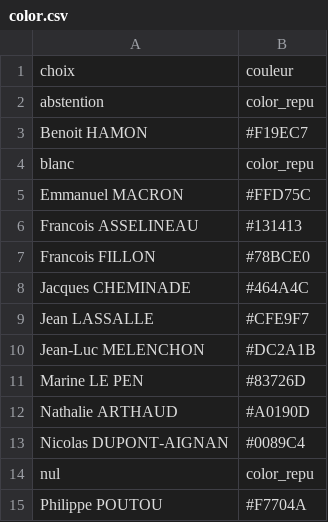
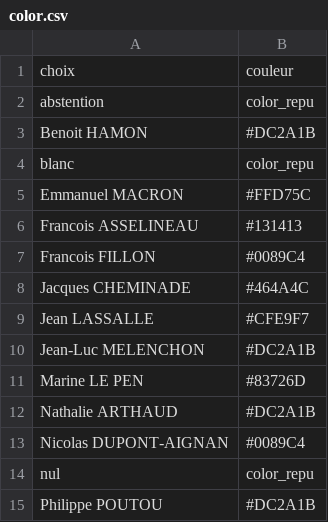
Before and after one commit to Guepardow/Cartocity, a CSV file: data/vote/2017 - Presidentielles/color.csv, drawn as a sheet.

```diff
--- a/data/vote/2017 - Presidentielles/color.csv
+++ b/data/vote/2017 - Presidentielles/color.csv
@@ -2,3 +2,3 @@ choix ; couleur
 abstention ; color_repu
-Benoit HAMON ; #F19EC7
+Benoit HAMON ; #DC2A1B
 blanc ; color_repu
@@ -6,3 +6,3 @@ Emmanuel MACRON ; #FFD75C
 Francois ASSELINEAU ; #131413
-Francois FILLON ; #78BCE0
+Francois FILLON ; #0089C4
 Jacques CHEMINADE ; #464A4C
@@ -11,5 +11,5 @@ Jean-Luc MELENCHON ; #DC2A1B
 Marine LE PEN ; #83726D
-Nathalie ARTHAUD ; #A0190D
+Nathalie ARTHAUD ; #DC2A1B
 Nicolas DUPONT-AIGNAN ; #0089C4
 nul ; color_repu
-Philippe POUTOU ; #F7704A
+Philippe POUTOU ; #DC2A1B
```
Also changed, not shown: 17 other files.
